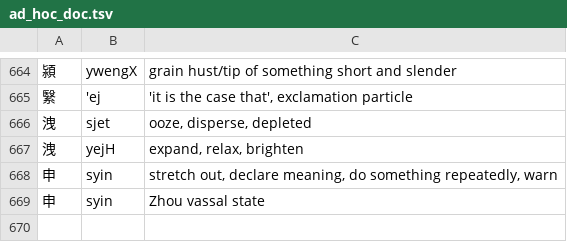
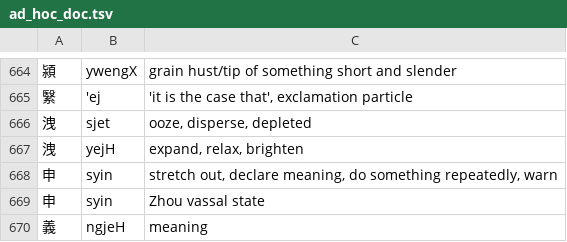
Before and after one commit to increpare/middle_chinese_converter, a TSV file: standalone/data/ad_hoc_doc.tsv, drawn as a sheet; only a part is shown, gaps mark what is left out; the diff names each change by its address in the sheet, - before the commit and + after, or states it on an @@ line.

```diff
--- a/standalone/data/ad_hoc_doc.tsv
+++ b/standalone/data/ad_hoc_doc.tsv
+row 670: 義 | ngjeH | meaning
```
Also changed, not shown: 3 other files.
